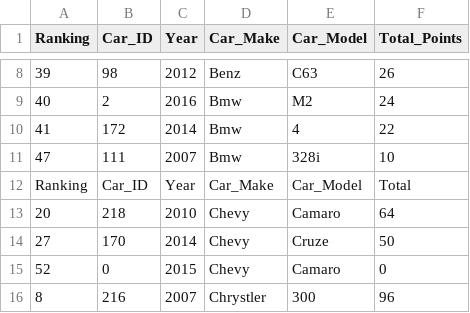
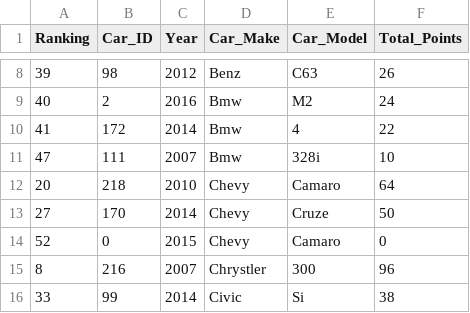
Before and after one commit to Zkhan601/CISC3140, a CSV file: Lab1/Top3.csv, drawn as a sheet; only a part is shown, gaps mark what is left out; the shorter side is filled out with more unchanged rows.

```diff
--- a/Lab1/Top3.csv
+++ b/Lab1/Top3.csv
@@ -11,3 +11,2 @@ Ranking,Car_ID,Year,Car_Make,Car_Model,Total_Points
 47,111,2007,Bmw,328i,10
-Ranking,Car_ID,Year,Car_Make,Car_Model,Total
 20,218,2010,Chevy,Camaro,64
```
Also changed, not shown: Lab1/output2.csv, 1 other file.
